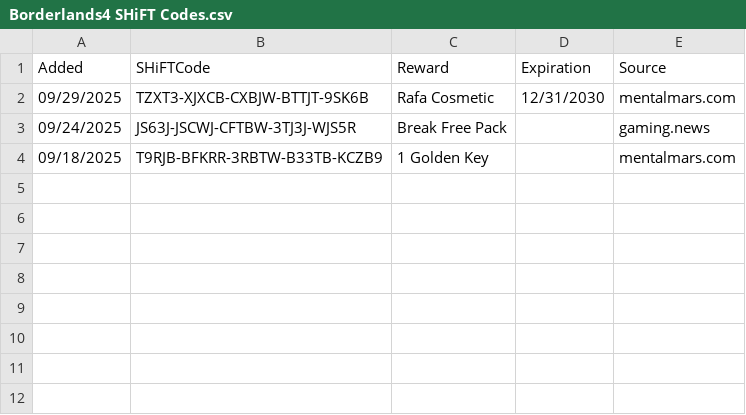
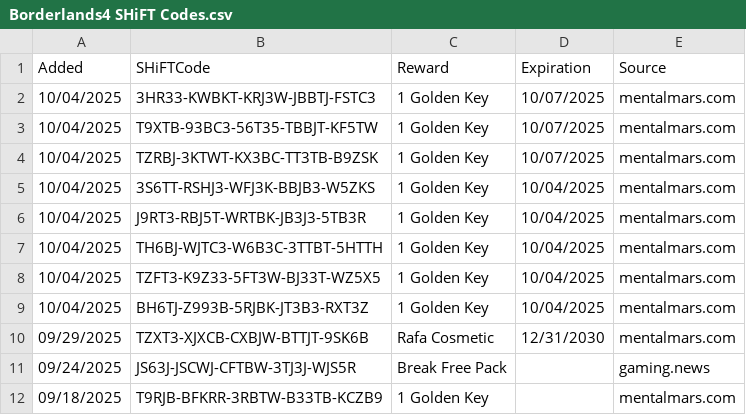
Before and after one commit to VinceCarbone/Borderlands4-SHiFTCodes, a CSV file: Borderlands4 SHiFT Codes.csv, drawn as a sheet; the diff names each change by its address in the sheet, - before the commit and + after, or states it on an @@ line.

Commit message:
SHiFT code update 10/04/2025

```diff
--- a/Borderlands4 SHiFT Codes.csv
+++ b/Borderlands4 SHiFT Codes.csv
+row 2: 10/04/2025 | 3HR33-KWBKT-KRJ3W-JBBTJ-FSTC3 | 1 Golden Key | 10/07/2025 | mentalmars.com
+row 3: 10/04/2025 | T9XTB-93BC3-56T35-TBBJT-KF5TW | 1 Golden Key | 10/07/2025 | mentalmars.com
+row 4: 10/04/2025 | TZRBJ-3KTWT-KX3BC-TT3TB-B9ZSK | 1 Golden Key | 10/07/2025 | mentalmars.com
+row 5: 10/04/2025 | 3S6TT-RSHJ3-WFJ3K-BBJB3-W5ZKS | 1 Golden Key | 10/04/2025 | mentalmars.com
+row 6: 10/04/2025 | J9RT3-RBJ5T-WRTBK-JB3J3-5TB3R | 1 Golden Key | 10/04/2025 | mentalmars.com
+row 7: 10/04/2025 | TH6BJ-WJTC3-W6B3C-3TTBT-5HTTH | 1 Golden Key | 10/04/2025 | mentalmars.com
+row 8: 10/04/2025 | TZFT3-K9Z33-5FT3W-BJ33T-WZ5X5 | 1 Golden Key | 10/04/2025 | mentalmars.com
+row 9: 10/04/2025 | BH6TJ-Z993B-5RJBK-JT3B3-RXT3Z | 1 Golden Key | 10/04/2025 | mentalmars.com
```
